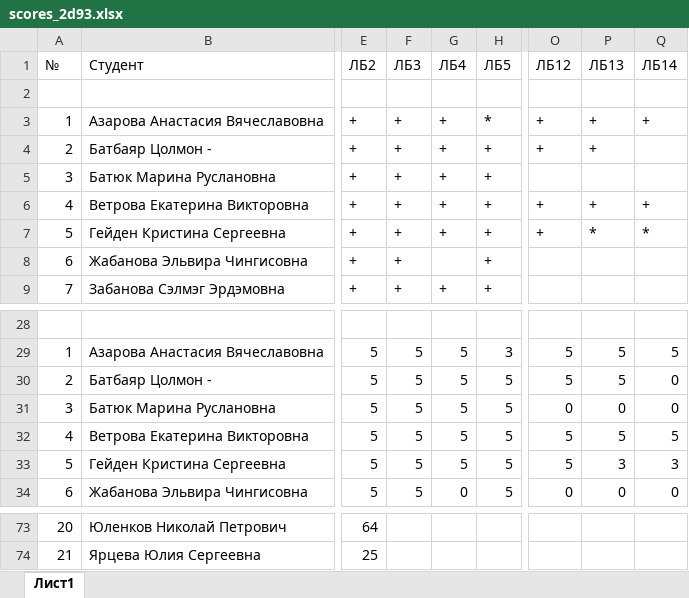
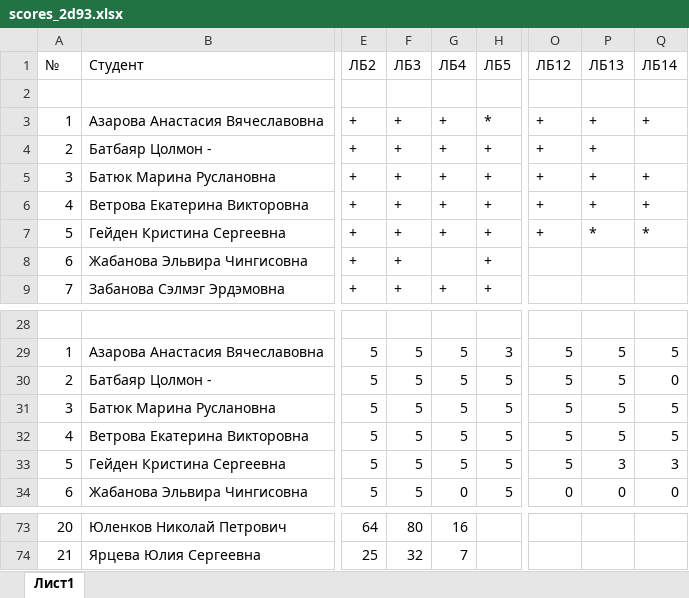
Before and after one commit to VChuzlov/Pascal-labs, an Excel workbook: Отчеты/2Д93/scores_2d93.xlsx, sheet Лист1, drawn as a sheet; only a part is shown, gaps mark what is left out; values as stored, in another font and other column widths than the file's, no borders; conditional formats not drawn; the diff covers the shown part only; the diff names each change by its address in the sheet, - before the commit and + after, or states it on an @@ line.

```diff
--- a/Отчеты/2Д93/scores_2d93.xlsx (sheet Лист1)
+++ b/Отчеты/2Д93/scores_2d93.xlsx (sheet Лист1)
-O5: (empty)
+O5: +
-P5: (empty)
+P5: +
-Q5: (empty)
+Q5: +
-O31: 0
+O31: 5
-P31: 0
+P31: 5
-Q31: 0
+Q31: 5
-F73: (empty)
+F73: 80
-G73: (empty)
+G73: 16
-F74: (empty)
+F74: 32
-G74: (empty)
+G74: 7
```
Also changed, not shown: 42 edited cells elsewhere in this sheet, Отчеты/2Д91/scores_2d91.xlsx, 3 other files.
